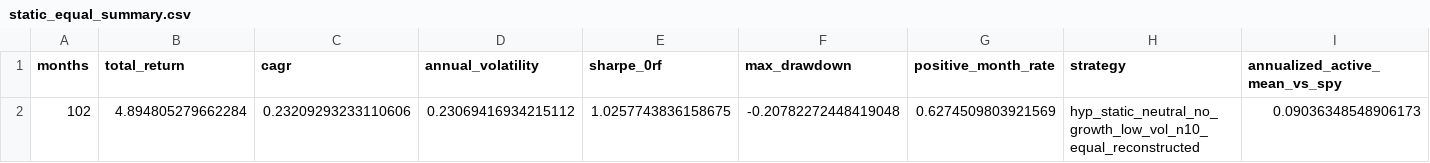
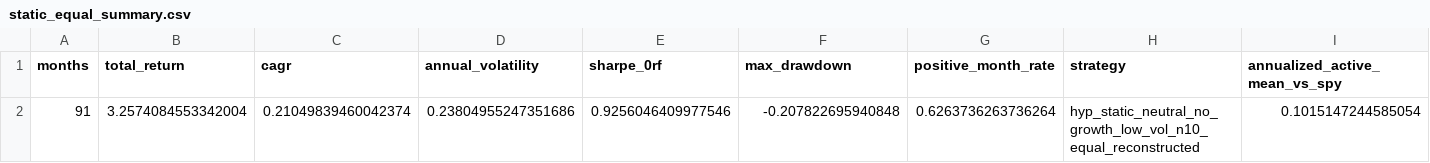
Before and after one commit to TACSANX/regime-factor-investing, a CSV file: data/research_backtest/static_equal_summary.csv, drawn as a sheet; only a part is shown; removed rows and columns are numbered as before the commit, all else as after; rows hold the shown columns only; the diff names each change by its address in the sheet, - before the commit and + after, or states it on an @@ line.

```diff
--- a/data/research_backtest/static_equal_summary.csv
+++ b/data/research_backtest/static_equal_summary.csv
-row 2: 102 | 4.894805279662284 | 0.23209293233110606 | 0.23069416934215112 | 1.0257743836158675 | -0.20782272448419048 | 0.6274509803921569 | hyp_static_neutral_no_growth_low_vol_n10_equal_reconstructed | 0.09036348548906173
+row 2: 91 | 3.2574084553342004 | 0.21049839460042374 | 0.23804955247351686 | 0.9256046409977546 | -0.207822695940848 | 0.6263736263736264 | hyp_static_neutral_no_growth_low_vol_n10_equal_reconstructed | 0.1015147244585054
```
Also changed, not shown: data/research_backtest/macro_equal_pairwise.csv, data/research_backtest/static_equal_monthly.csv, 5 other files.
